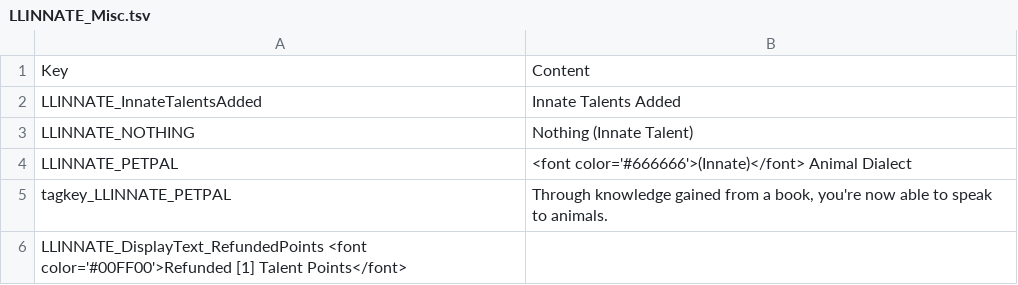
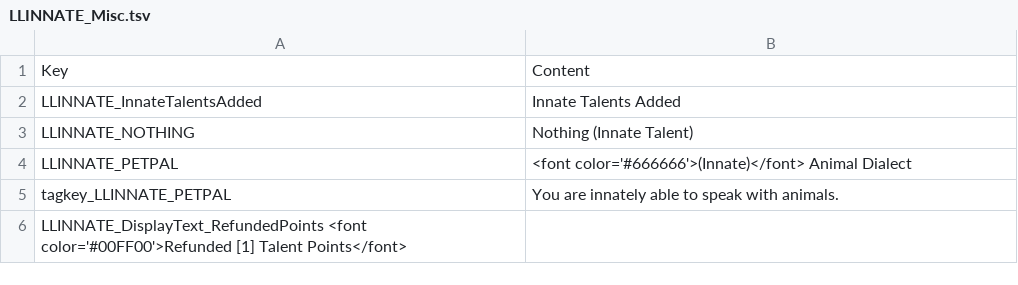
Before and after one commit to LaughingLeader-DOS2-Mods/InnateTalents, a TSV file: LocalKeys/LLINNATE_Misc.tsv, drawn as a sheet.

Commit message:
Updated localization with new handles

```diff
--- a/LocalKeys/LLINNATE_Misc.tsv
+++ b/LocalKeys/LLINNATE_Misc.tsv
@@ -4,3 +4,3 @@ LLINNATE_NOTHING	Nothing (Innate Talent)
 LLINNATE_PETPAL	<font color='#666666'>(Innate)</font> Animal Dialect
-tagkey_LLINNATE_PETPAL	Through knowledge gained from a book, you're now able to speak to animals.
+tagkey_LLINNATE_PETPAL	You are innately able to speak with animals.
 LLINNATE_DisplayText_RefundedPoints <font color='#00FF00'>Refunded [1] Talent Points</font>
```
Also changed, not shown: 7 other files.
